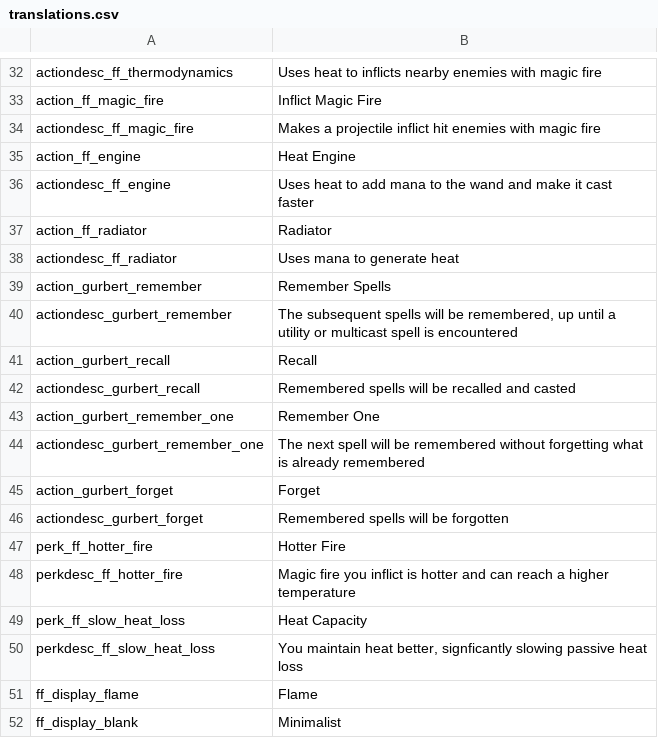
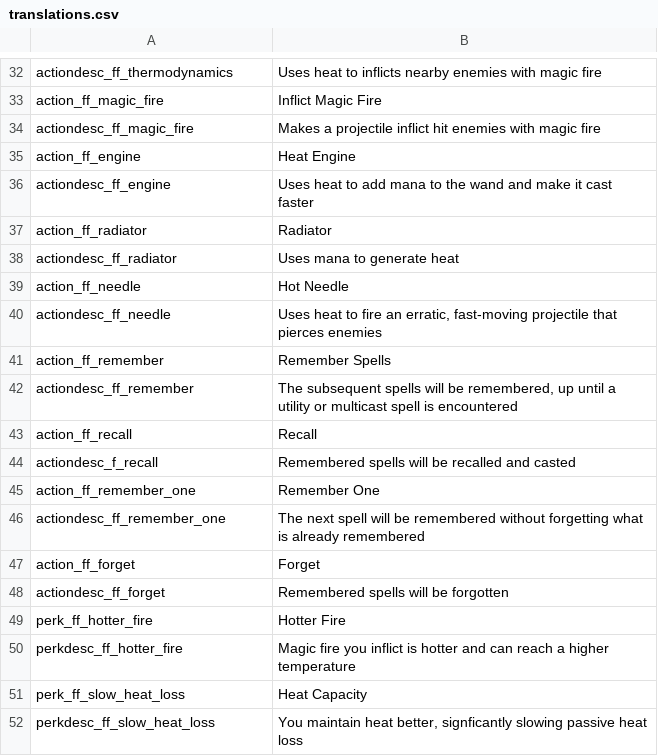
Before and after one commit to SiriMoel/foolish_flame, a CSV file: files/translations.csv, drawn as a sheet; only a part is shown, gaps mark what is left out; the shorter side is filled out with more unchanged rows.

Commit message:
hot needle spell

```diff
--- a/files/translations.csv
+++ b/files/translations.csv
@@ -38,10 +38,12 @@ action_ff_radiator,"Radiator",,,,,,,,,,,,,,,,,,,,,,
 actiondesc_ff_radiator,"Uses mana to generate heat",,,,,,,,,,,,,,,,,,,,,,
-action_gurbert_remember,"Remember Spells",,,,,,,,,,,,,,,,,,,,,,
-actiondesc_gurbert_remember,"The subsequent spells will be remembered, up until a utility or multicast spell is encountered",,,,,,,,,,,,,,,,,,,,,,
-action_gurbert_recall,"Recall",,,,,,,,,,,,,,,,,,,,,,
-actiondesc_gurbert_recall,"Remembered spells will be recalled and casted",,,,,,,,,,,,,,,,,,,,,,
-action_gurbert_remember_one,"Remember One",,,,,,,,,,,,,,,,,,,,,,
-actiondesc_gurbert_remember_one,"The next spell will be remembered without forgetting what is already remembered",,,,,,,,,,,,,,,,,,,,,,
-action_gurbert_forget,"Forget",,,,,,,,,,,,,,,,,,,,,,
-actiondesc_gurbert_forget,"Remembered spells will be forgotten",,,,,,,,,,,,,,,,,,,,,,
+action_ff_needle,"Hot Needle",,,,,,,,,,,,,,,,,,,,,,
+actiondesc_ff_needle,"Uses heat to fire an erratic, fast-moving projectile that pierces enemies",,,,,,,,,,,,,,,,,,,,,,
+action_ff_remember,"Remember Spells",,,,,,,,,,,,,,,,,,,,,,
+actiondesc_ff_remember,"The subsequent spells will be remembered, up until a utility or multicast spell is encountered",,,,,,,,,,,,,,,,,,,,,,
+action_ff_recall,"Recall",,,,,,,,,,,,,,,,,,,,,,
+actiondesc_f_recall,"Remembered spells will be recalled and casted",,,,,,,,,,,,,,,,,,,,,,
+action_ff_remember_one,"Remember One",,,,,,,,,,,,,,,,,,,,,,
+actiondesc_ff_remember_one,"The next spell will be remembered without forgetting what is already remembered",,,,,,,,,,,,,,,,,,,,,,
+action_ff_forget,"Forget",,,,,,,,,,,,,,,,,,,,,,
+actiondesc_ff_forget,"Remembered spells will be forgotten",,,,,,,,,,,,,,,,,,,,,,
 perk_ff_hotter_fire,"Hotter Fire",,,,,,,,,,,,,,,,,,,,,,
```
Also changed, not shown: 10 other files.
